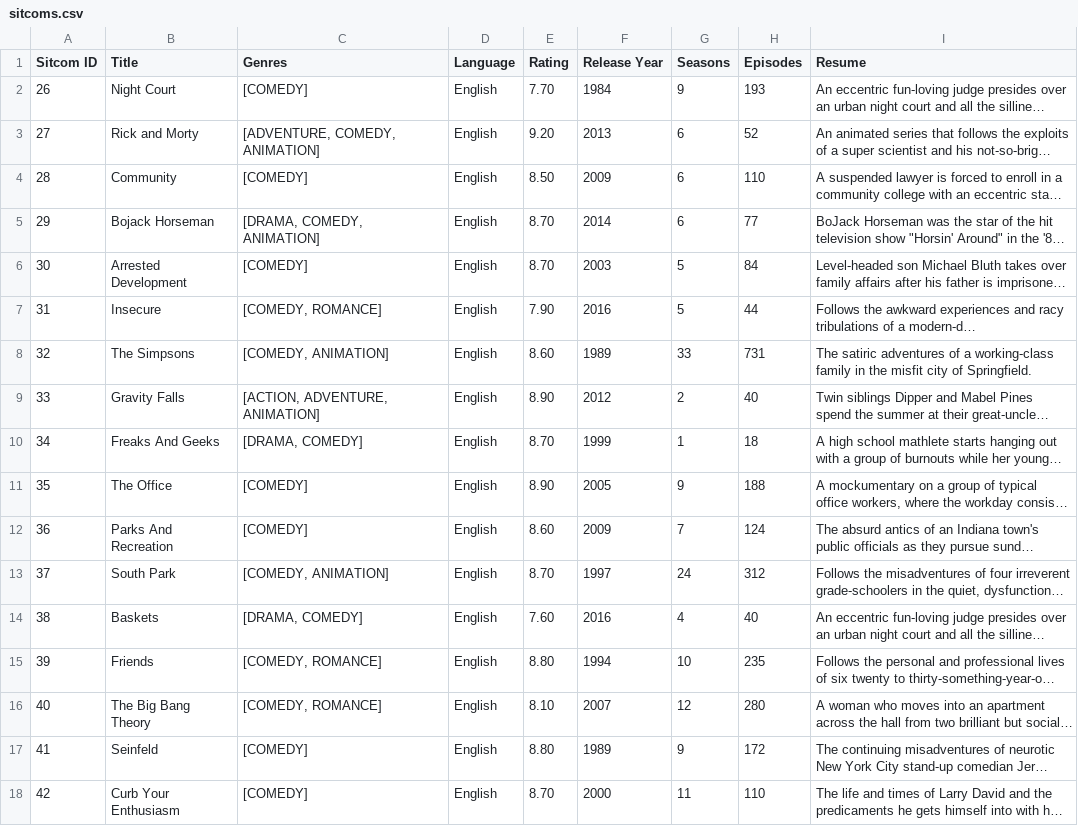
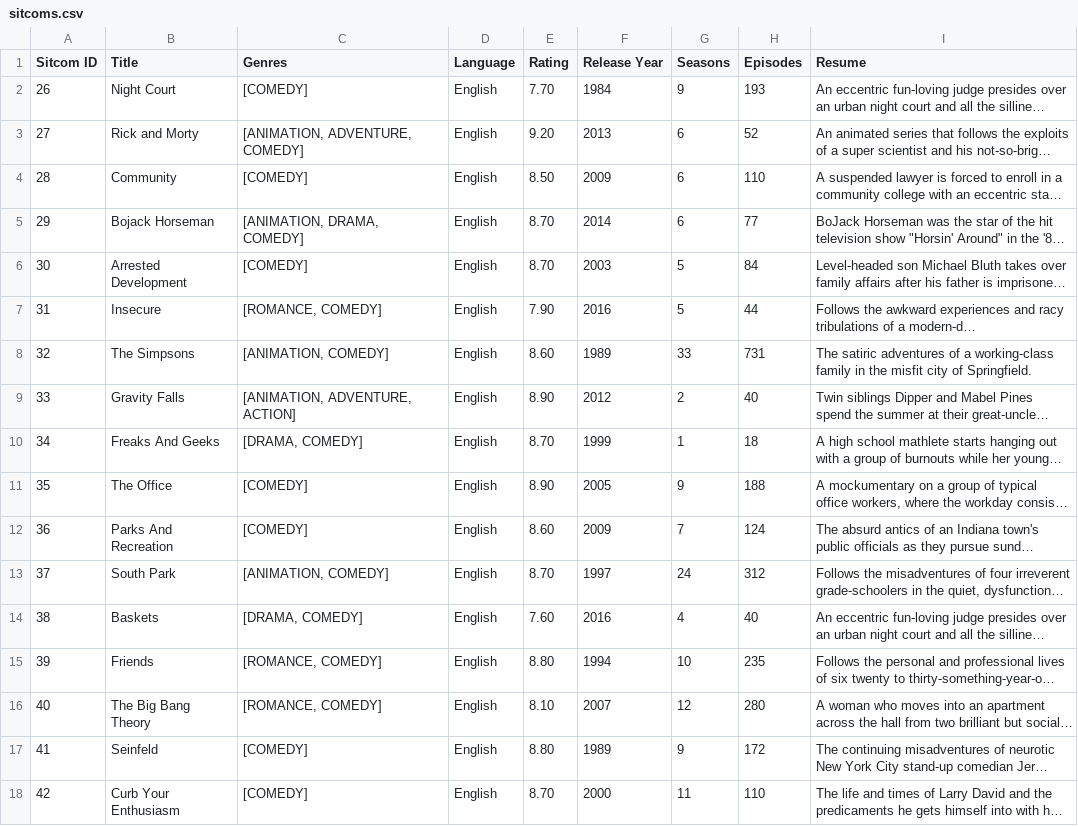
Before and after one commit to stefanos-vlachos/smdb-app, a CSV file: src/main/resources/csvExports/sitcoms.csv, drawn as a sheet; only a part is shown; long unchanged cells end in …; the diff names each change by its address in the sheet, - before the commit and + after, or states it on an @@ line.

```diff
--- a/src/main/resources/csvExports/sitcoms.csv
+++ b/src/main/resources/csvExports/sitcoms.csv
-C3 (Genres): [ADVENTURE, COMEDY, ANIMATION]
+C3 (Genres): [ANIMATION, ADVENTURE, COMEDY]
-C5 (Genres): [DRAMA, COMEDY, ANIMATION]
+C5 (Genres): [ANIMATION, DRAMA, COMEDY]
-C7 (Genres): [COMEDY, ROMANCE]
+C7 (Genres): [ROMANCE, COMEDY]
-C8 (Genres): [COMEDY, ANIMATION]
+C8 (Genres): [ANIMATION, COMEDY]
-C9 (Genres): [ACTION, ADVENTURE, ANIMATION]
+C9 (Genres): [ANIMATION, ADVENTURE, ACTION]
-C13 (Genres): [COMEDY, ANIMATION]
+C13 (Genres): [ANIMATION, COMEDY]
-C15:C16 (Genres): [COMEDY, ROMANCE]
+C15:C16 (Genres): [ROMANCE, COMEDY]
```
Also changed, not shown: src/main/resources/csvExports/contributors.csv, src/main/resources/csvExports/contributorsContributions.csv, 5 other files.
